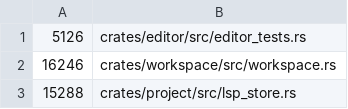
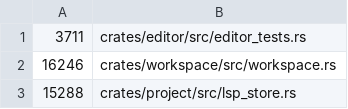
Before and after one commit to dotbrains/mav, a TSV file: script/file-line-baseline.tsv, drawn as a sheet; only a part is shown.

```diff
--- a/script/file-line-baseline.tsv
+++ b/script/file-line-baseline.tsv
@@ -1,2 +1,2 @@
-    5126	crates/editor/src/editor_tests.rs
+    3711	crates/editor/src/editor_tests.rs
    16246	crates/workspace/src/workspace.rs
```
Also changed, not shown: 5 other files.
